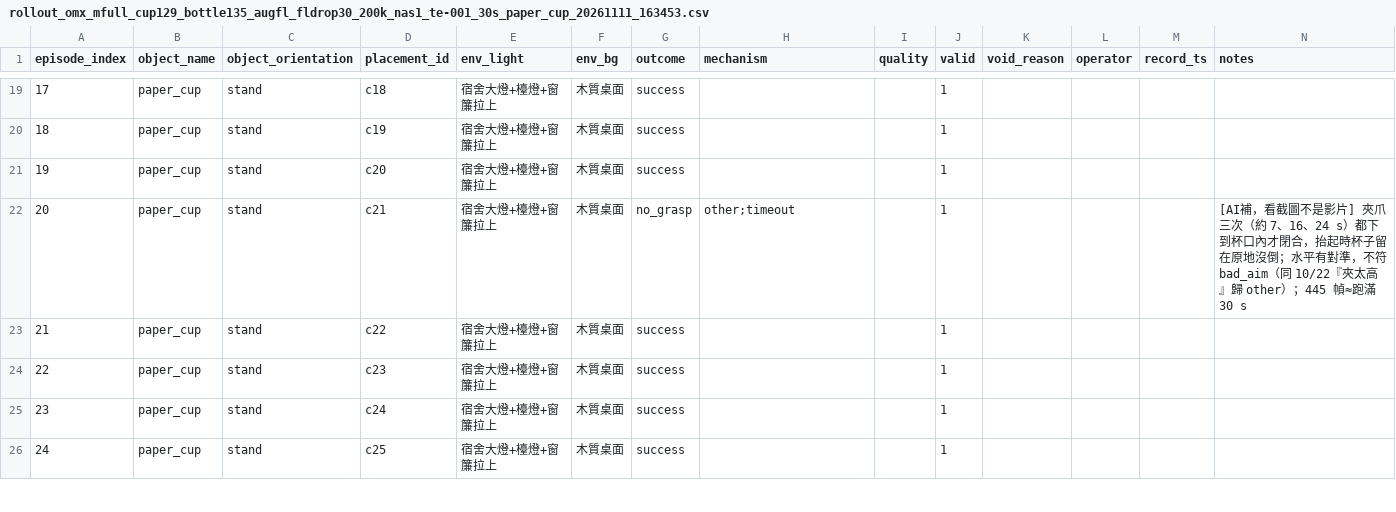
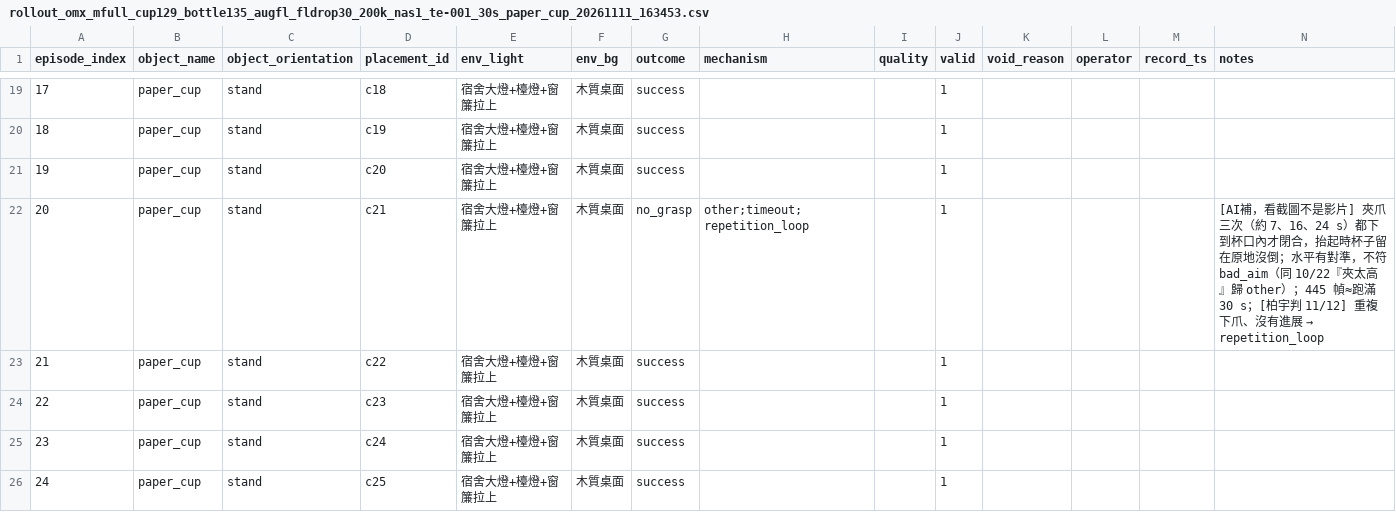
Before and after one commit to EricC430/teleoperation_pick_place, a CSV file: episode_meta/rollout_omx_mfull_cup129_bottle135_augfl_fldrop30_200k_nas1_te-001_30s_paper_cup_20261111_163453.csv, drawn as a sheet; only a part is shown, gaps mark what is left out; the diff covers the shown part only.

```diff
--- a/episode_meta/rollout_omx_mfull_cup129_bottle135_augfl_fldrop30_200k_nas1_te-001_30s_paper_cup_20261111_163453.csv
+++ b/episode_meta/rollout_omx_mfull_cup129_bottle135_augfl_fldrop30_200k_nas1_te-001_30s_paper_cup_20261111_163453.csv
@@ -21,3 +21,3 @@
 19,paper_cup,stand,c20,宿舍大燈+檯燈+窗簾拉上,木質桌面,success,,,1,,,,
-20,paper_cup,stand,c21,宿舍大燈+檯燈+窗簾拉上,木質桌面,no_grasp,other;timeout,,1,,,,[AI補，看截圖不是影片] 夾爪三次（約 7、16、24 s）都下到杯口內才閉合，抬起時杯子留在原地沒倒；水平有對準，不符 bad_aim（同 10/22『夾太高』歸 other）；445 幀≈跑滿 30 s
+20,paper_cup,stand,c21,宿舍大燈+檯燈+窗簾拉上,木質桌面,no_grasp,other;timeout;repetition_loop,,1,,,,[AI補，看截圖不是影片] 夾爪三次（約 7、16、24 s）都下到杯口內才閉合，抬起時杯子留在原地沒倒；水平有對準，不符 bad_aim（同 10/22『夾太高』歸 other）；445 幀≈跑滿 30 s；[柏宇判 11/12] 重複下爪、沒有進展 → repetition_loop
 21,paper_cup,stand,c22,宿舍大燈+檯燈+窗簾拉上,木質桌面,success,,,1,,,,
```
Also changed, not shown: 8 edited cells elsewhere in this file, episode_meta/rollout_omx_mfull_cup129_bottle135_augfl_fldrop30_200k_nas1_te-001_plastic_bottle_20261111_175328.csv, 1 other file.
